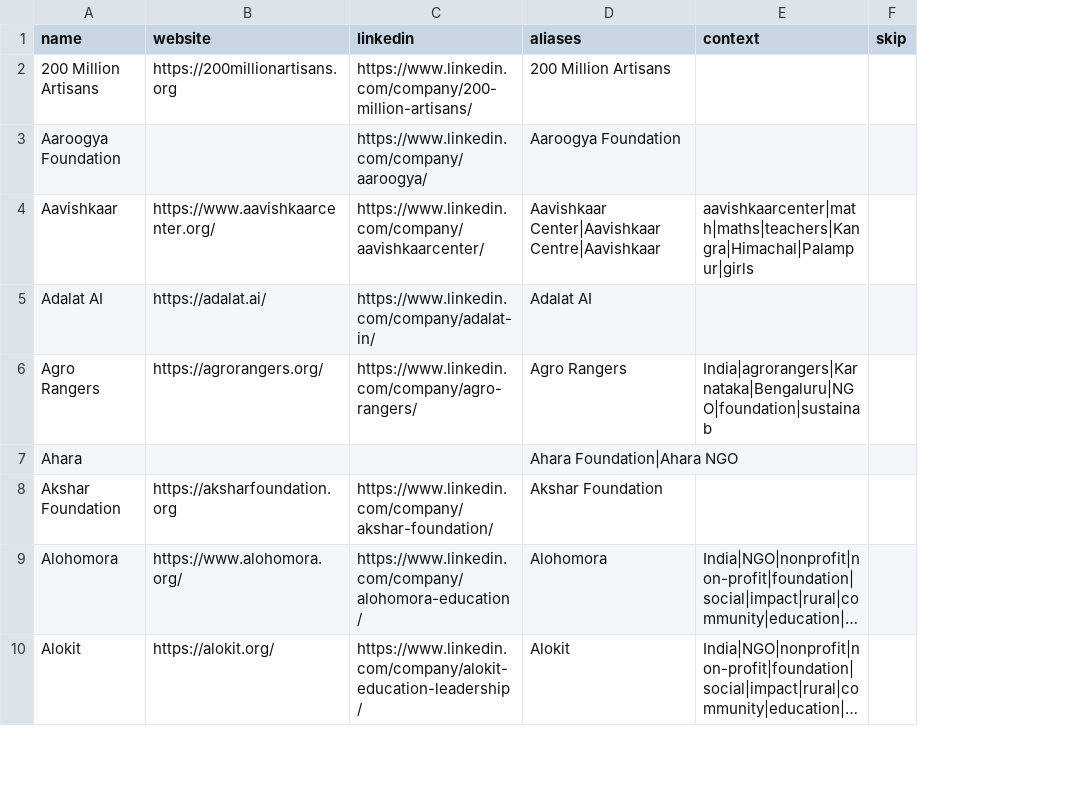
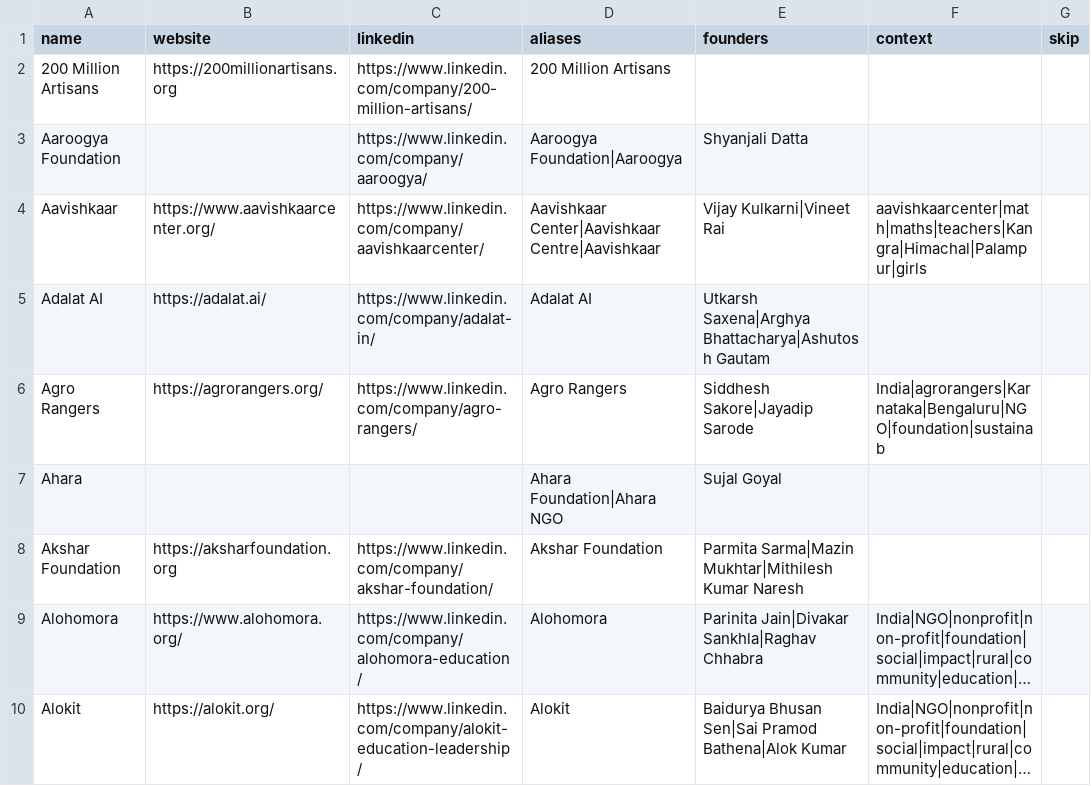
Before and after one commit to socent-git/alumni-feature, a CSV file: data/companies.csv, drawn as a sheet; only a part is shown; long unchanged cells end in …; the diff covers the shown part only; the diff names each change by its address in the sheet, - before the commit and + after, or states it on an @@ line.

```diff
--- a/data/companies.csv
+++ b/data/companies.csv
+column E (founders), rows 3-10: Shyanjali Datta | Vijay Kulkarni|Vineet Rai | Utkarsh Saxena|Arghya Bhattacharya|Ashutosh Gautam | Siddhesh Sakore|Jayadip Sarode | Sujal Goyal | Parmita Sarma|Mazin Mukhtar|Mithilesh Kumar Naresh | Parinita Jain|Divakar Sankhla|Raghav Chhabra | Baidurya Bhusan Sen|Sai Pramod Bathena|Alok Kumar
-D3 (aliases): Aaroogya Foundation
+D3 (aliases): Aaroogya Foundation|Aaroogya
```
Also changed, not shown: 18 edited cells elsewhere in this file, 2 other files.
